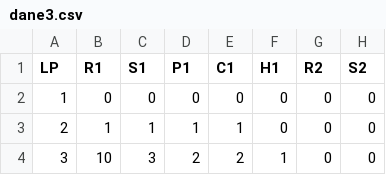
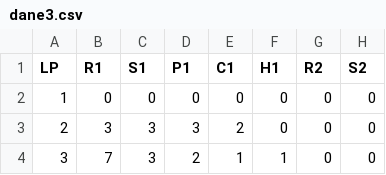
Before and after one commit to kwasielewski/Superfarmer, a CSV file: Analiza/Dane/dane3.csv (was Analiza/dane3.csv), drawn as a sheet; only a part is shown; the diff names each change by its address in the sheet, - before the commit and + after, or states it on an @@ line.

```diff
--- a/Analiza/dane3.csv
+++ b/Analiza/Dane/dane3.csv
-B3 (R1): 1
+B3 (R1): 3
-C3 (S1): 1
+C3 (S1): 3
-D3 (P1): 1
+D3 (P1): 3
-E3 (C1): 1
+E3 (C1): 2
-B4 (R1): 10
+B4 (R1): 7
-E4 (C1): 2
+E4 (C1): 1
```
Also changed, not shown: Analiza/Dane/dane2.csv, 3 other files.
